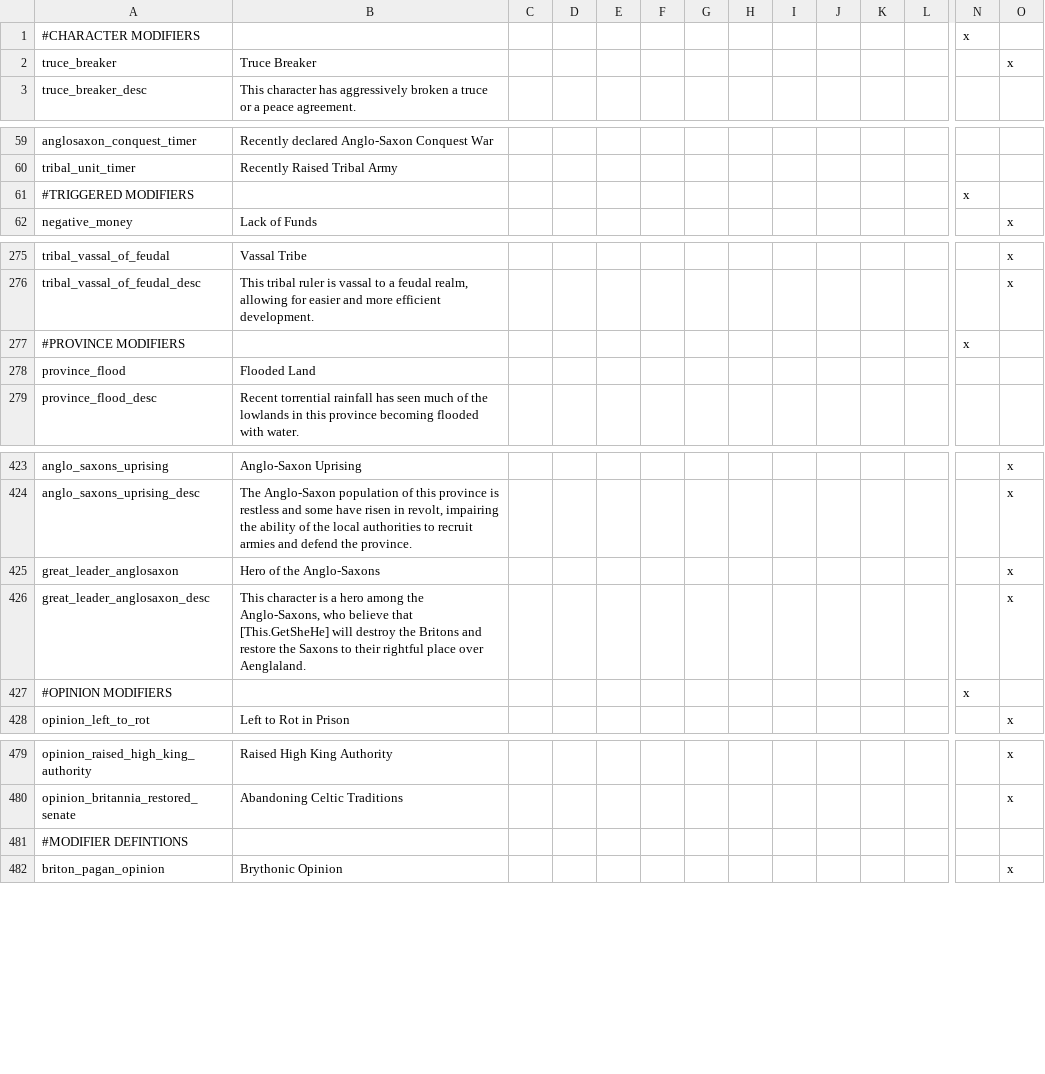
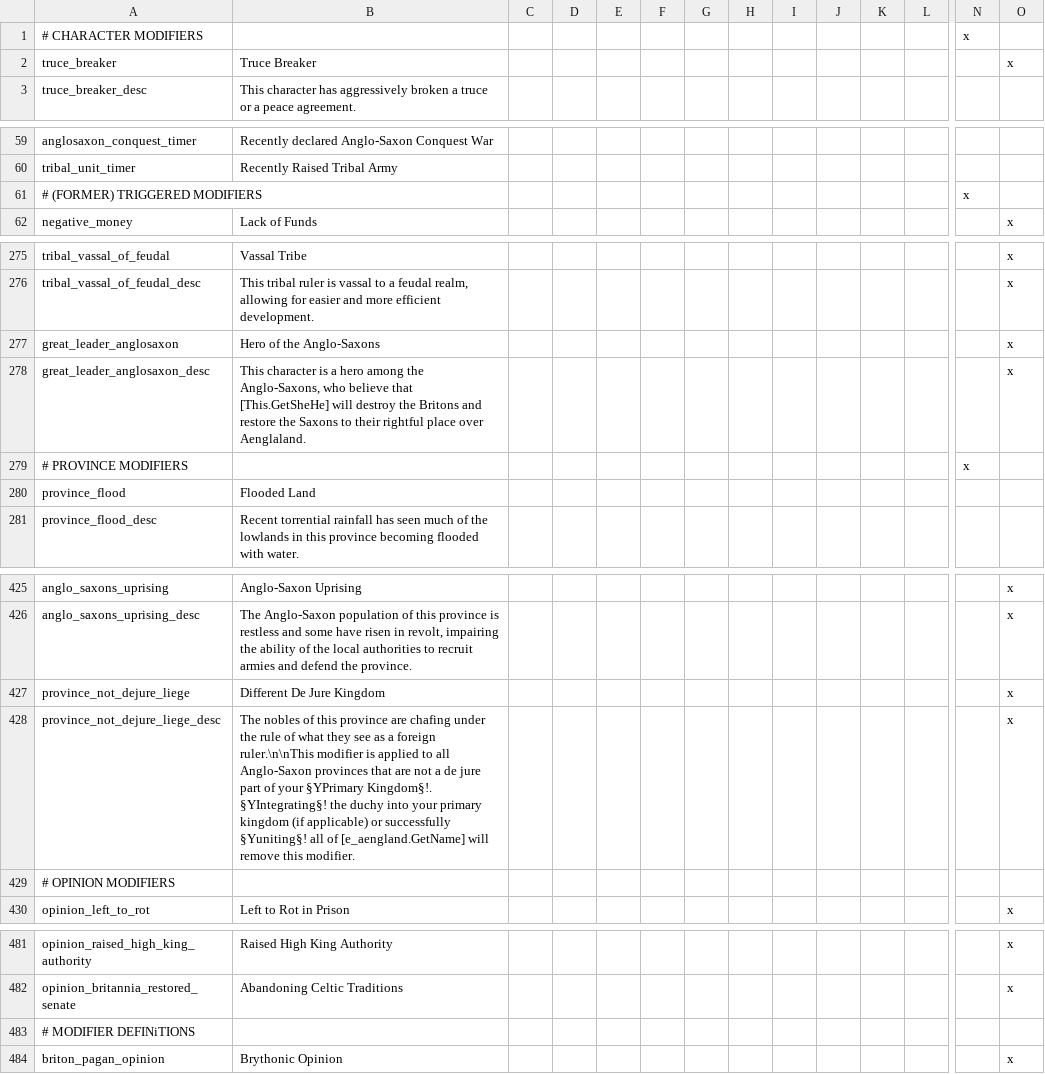
Before and after one commit to DC123456789/Britannia---The-Winter-King, a CSV file: Britannia/localisation/00 Modifiers.csv, drawn as a sheet; only a part is shown, gaps mark what is left out; removed rows and columns are numbered as before the commit, all else as after; rows hold the shown columns only; the diff names each change by its address in the sheet, - before the commit and + after, or states it on an @@ line.

Commit message:
- Anglo-Saxon provinces not controlled by their proper de jure kingdom now have an increased revolt risk

```diff
--- a/Britannia/localisation/00 Modifiers.csv
+++ b/Britannia/localisation/00 Modifiers.csv
-A1: #CHARACTER MODIFIERS
+A1: # CHARACTER MODIFIERS
-A61: #TRIGGERED MODIFIERS
+A61: # (FORMER) TRIGGERED MODIFIERS
@@ row 425 moved to row 277: great_leader_anglosaxon @@
+row 278: great_leader_anglosaxon_desc | This character is a hero among the Anglo-Saxons, who believe that [This.GetSheHe] will destroy the Britons and restore the Saxons to their rightful place over Aenglaland. |  |  |  |  |  |  |  |  |  |  |  | x
-A279: #PROVINCE MODIFIERS
+A279: # PROVINCE MODIFIERS
+row 427: province_not_dejure_liege | Different De Jure Kingdom |  |  |  |  |  |  |  |  |  |  |  | x
-A428: great_leader_anglosaxon_desc
+A428: province_not_dejure_liege_desc
-B428: This character is a hero among the Anglo-Saxons, who believe that [This.GetSheHe] will destroy the Britons and restore the Saxons to their rightful place over Aenglaland.
+B428: The nobles of this province are chafing under the rule of what they see as a foreign ruler.\n\nThis modifier is applied to all Anglo-Saxon provinces that are not a de jure part of your §YPrimary Kingdom§!. §YIntegrating§! the duchy into your primary kingdom (if applicable) or successfully §Yuniting§! all of [e_aengland.GetName] will remove this modifier.
-row 427: #OPINION MODIFIERS |  |  |  |  |  |  |  |  |  |  |  | x
+row 429: # OPINION MODIFIERS
-A483: #MODIFIER DEFINTIONS
+A483: # MODIFIER DEFINiTIONS
```
Also changed, not shown: Britannia/localisation/00 Events - Dynasties.csv, Britannia/localisation/00 Events - Storyline.csv, 10 other files.
